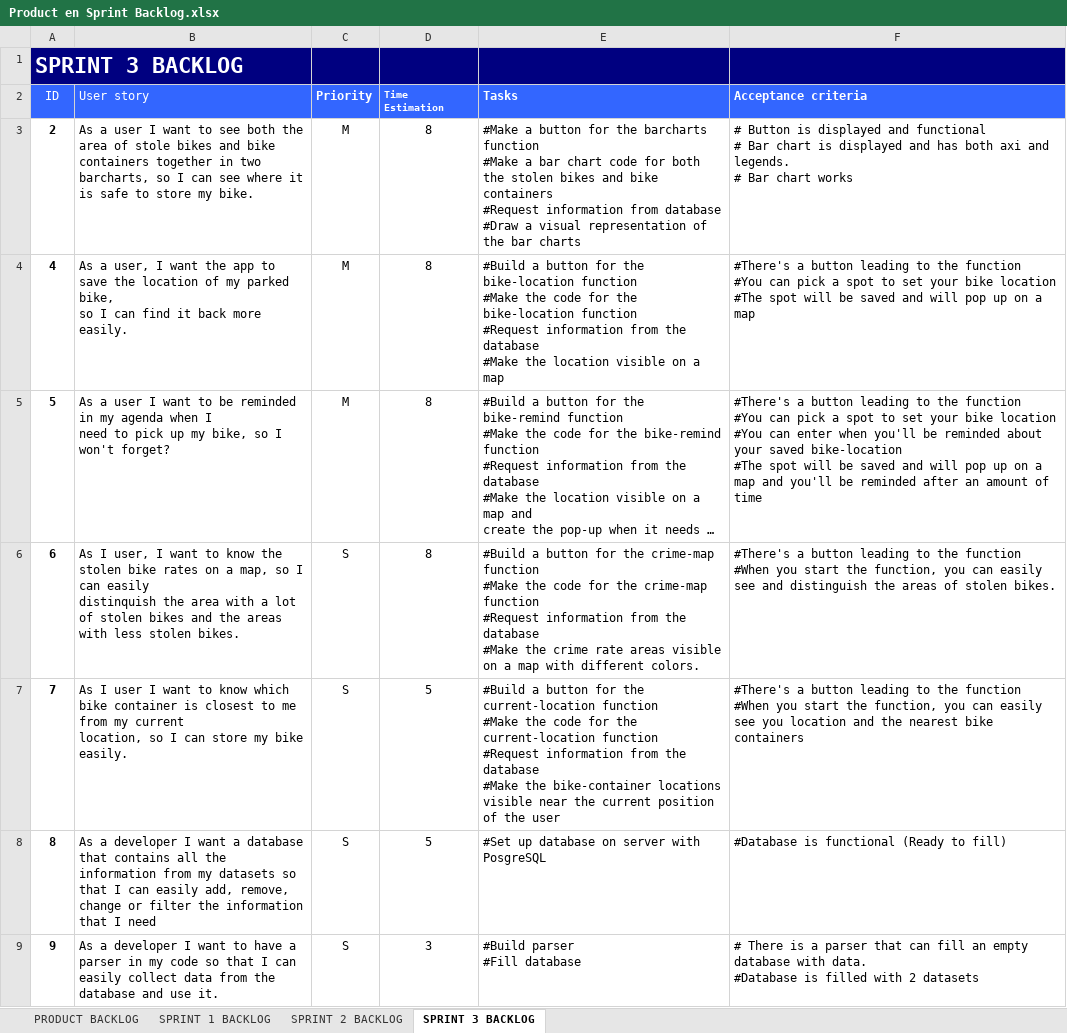
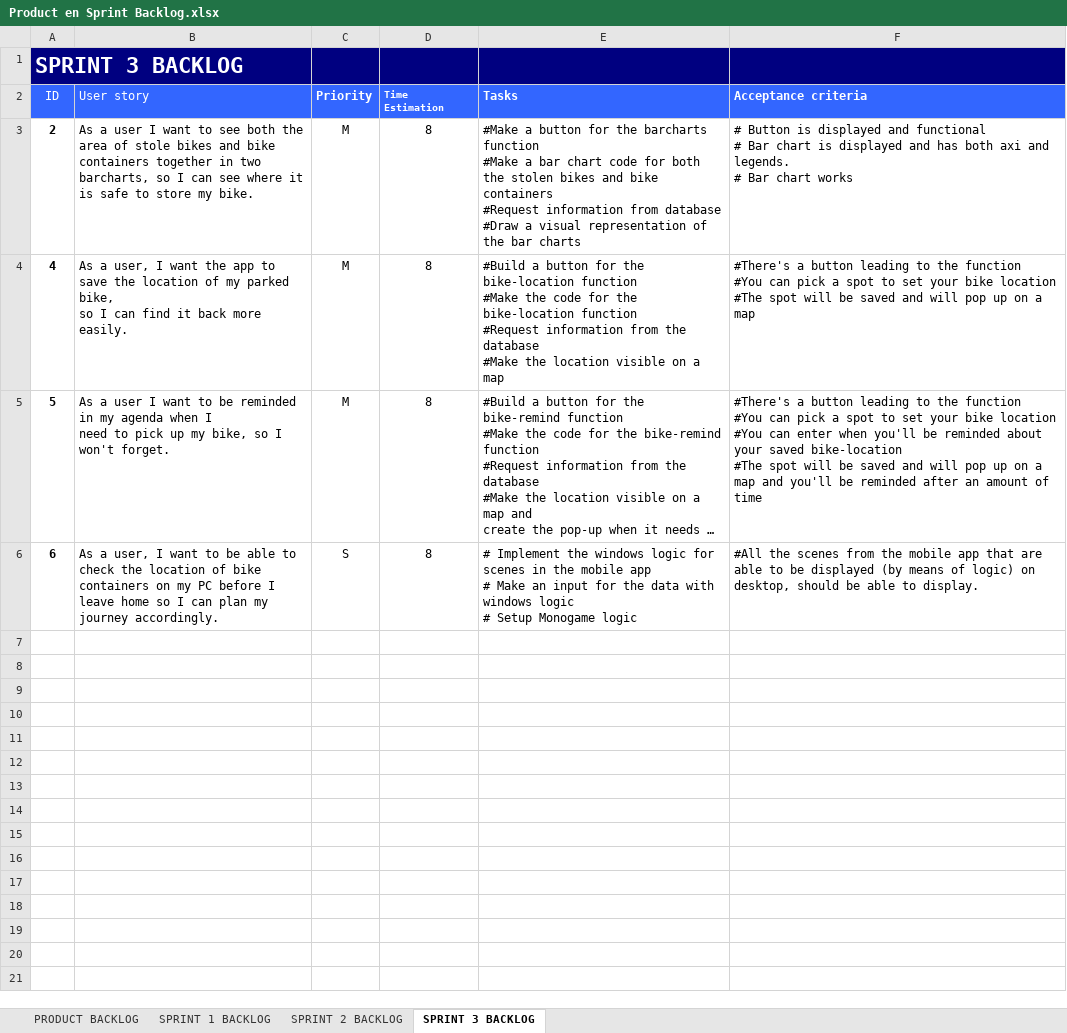
Before and after one commit to ChavaDekker/Project4, an Excel workbook: Scrum stuff/Product en Sprint Backlog.xlsx, sheet SPRINT 3 BACKLOG, drawn as a sheet; long unchanged cells end in …; values as stored, in another font and other column widths than the file's, no borders; ↵ is a line break in a cell; the diff names each change by its address in the sheet, - before the commit and + after, or states it on an @@ line.

Commit message:
Updated Sprint backlog

```diff
--- a/Scrum stuff/Product en Sprint Backlog.xlsx (sheet SPRINT 3 BACKLOG)
+++ b/Scrum stuff/Product en Sprint Backlog.xlsx (sheet SPRINT 3 BACKLOG)
-B5 (User story): …I won't forget?
+B5 (User story): …I won't forget.
-B6 (User story): As I user, I want to know the stolen bike rates on a map, so I can easily ↵ distinquish the area with a lot of stolen bikes and the areas with less stolen bikes.
+B6 (User story): As a user, I want to be able to check the location of bike containers on my PC before I leave home so I can plan my journey accordingly.
-E6 (Tasks): #Build a button for the crime-map function ↵ #Make the code for the crime-map function ↵ #Request information from the database ↵ #Make the crime rate areas visible on a map with different colors.
+E6 (Tasks): # Implement the windows logic for scenes in the mobile app ↵ # Make an input for the data with windows logic ↵ # Setup Monogame logic
-F6 (Acceptance criteria): #There's a button leading to the function ↵ #When you start the function, you can easily see and distinguish the areas of stolen bikes.
+F6 (Acceptance criteria): #All the scenes from the mobile app that are able to be displayed (by means of logic) on desktop, should be able to display.
-row 7: 7 | As I user I want to know which bike container is closest to me from my current ↵ location, so I can store my bike easily. | S | 5 | #Build a button for the current-location function ↵ #Make the code for the current-location function ↵ #Request information from the database ↵ #Make the bike-container locations visible near the current position of the user | #There's a button leading to the function ↵ #When you start the function, you can easily see you location and the nearest bike containers
-row 8: 8 | As a developer I want a database that contains all the information from my datasets so that I can easily add, remove, change or filter the information that I need | S | 5 | #Set up database on server with PosgreSQL | #Database is functional (Ready to fill)
-row 9: 9 | As a developer I want to have a parser in my code so that I can easily collect data from the database and use it. | S | 3 | #Build parser ↵ #Fill database | # There is a parser that can fill an empty database with data. ↵ #Database is filled with 2 datasets
```
